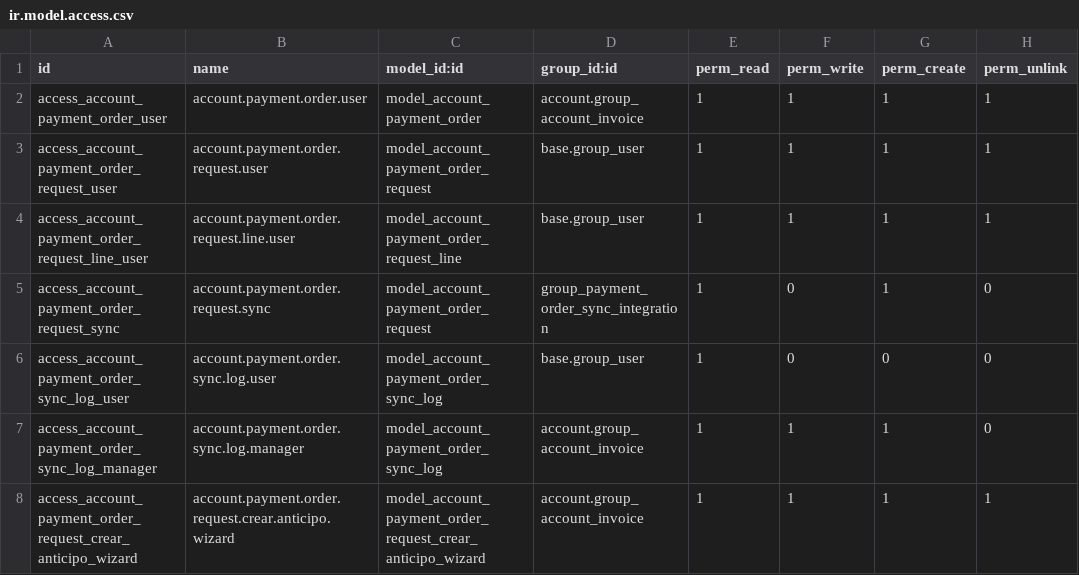
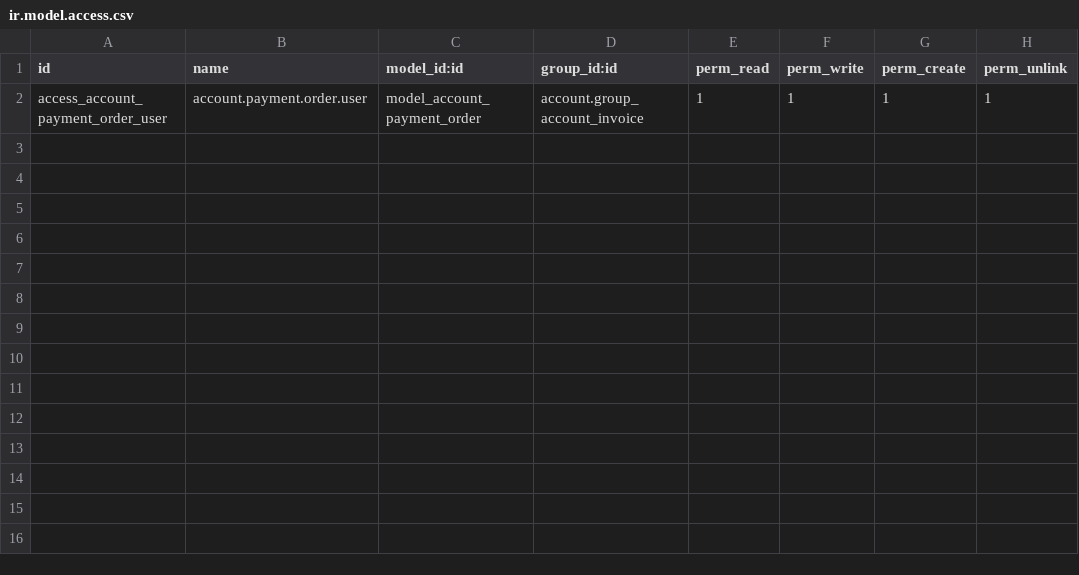
Before and after one commit to AlexConstrutec/odoo19e, a CSV file: construtec_account_payment_order_19/security/ir.model.access.csv, drawn as a sheet; the diff names each change by its address in the sheet, - before the commit and + after, or states it on an @@ line.

Commit message:
Revert "Agregar Solicitud de Pago (Viaticos) dual-edicion a construtec_account_payment_order_19"
This reverts commit b1d74e524cf900914c01577e9a277dd139b5a1fd.

```diff
--- a/construtec_account_payment_order_19/security/ir.model.access.csv
+++ b/construtec_account_payment_order_19/security/ir.model.access.csv
-row 3: access_account_payment_order_request_user | account.payment.order.request.user | model_account_payment_order_request | base.group_user | 1 | 1 | 1 | 1
-row 4: access_account_payment_order_request_line_user | account.payment.order.request.line.user | model_account_payment_order_request_line | base.group_user | 1 | 1 | 1 | 1
-row 5: access_account_payment_order_request_sync | account.payment.order.request.sync | model_account_payment_order_request | group_payment_order_sync_integration | 1 | 0 | 1 | 0
-row 6: access_account_payment_order_sync_log_user | account.payment.order.sync.log.user | model_account_payment_order_sync_log | base.group_user | 1 | 0 | 0 | 0
-row 7: access_account_payment_order_sync_log_manager | account.payment.order.sync.log.manager | model_account_payment_order_sync_log | account.group_account_invoice | 1 | 1 | 1 | 0
-row 8: access_account_payment_order_request_crear_anticipo_wizard | account.payment.order.request.crear.anticipo.wizard | model_account_payment_order_request_crear_anticipo_wizard | account.group_account_invoice | 1 | 1 | 1 | 1
```
Also changed, not shown: 19 other files.
